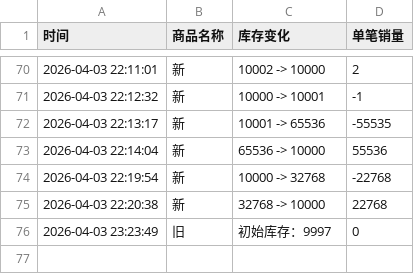
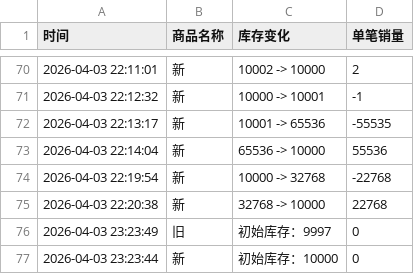
Before and after one commit to Juineii/ive_kms0403, a CSV file: JANGWONYOUNG.csv, drawn as a sheet; only a part is shown, gaps mark what is left out; the diff names each change by its address in the sheet, - before the commit and + after, or states it on an @@ line.

Commit message:
自动更新数据 2026-04-03 23:23:58

```diff
--- a/JANGWONYOUNG.csv
+++ b/JANGWONYOUNG.csv
+row 77: 2026-04-03 23:23:44 | 新 | 初始库存：10000 | 0
```
